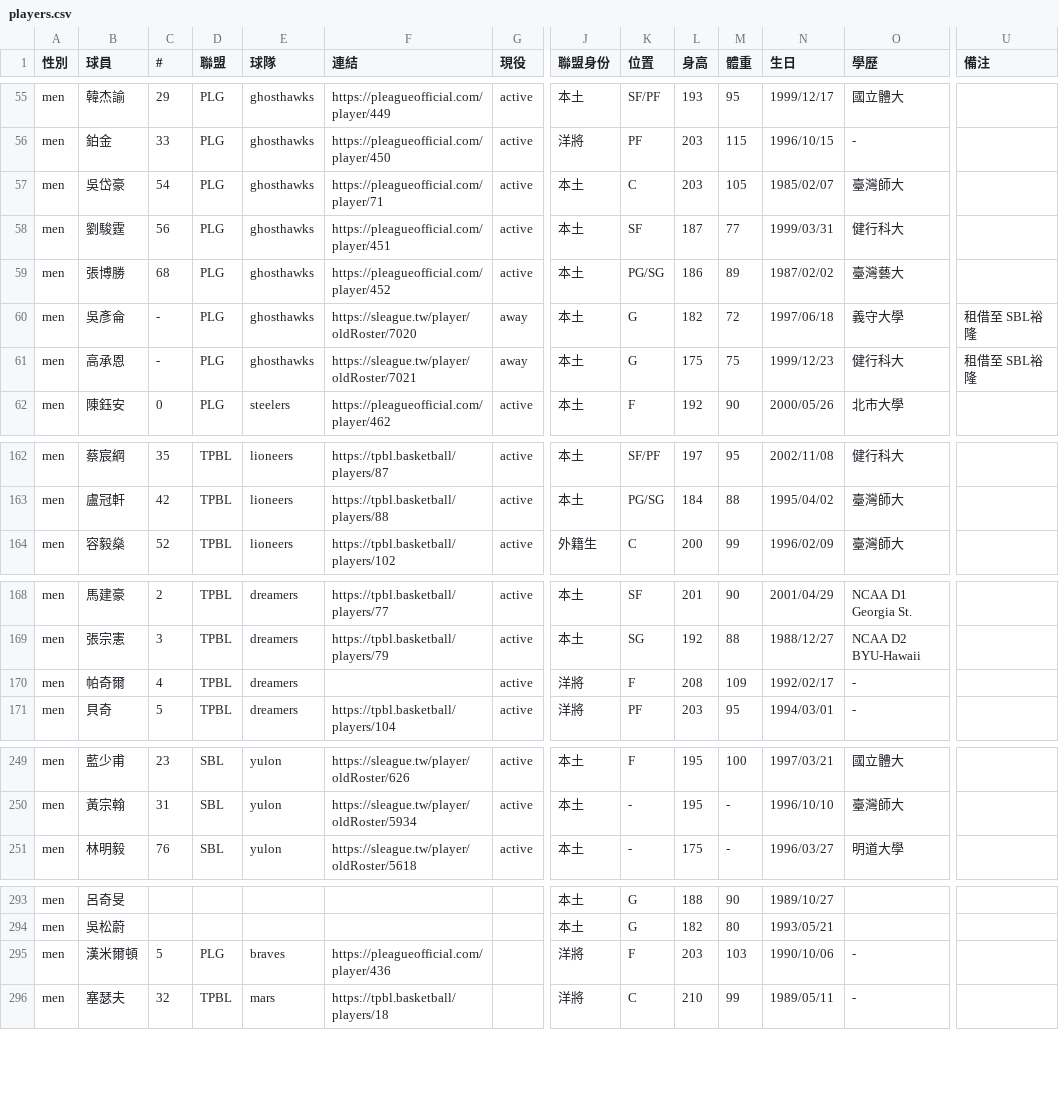
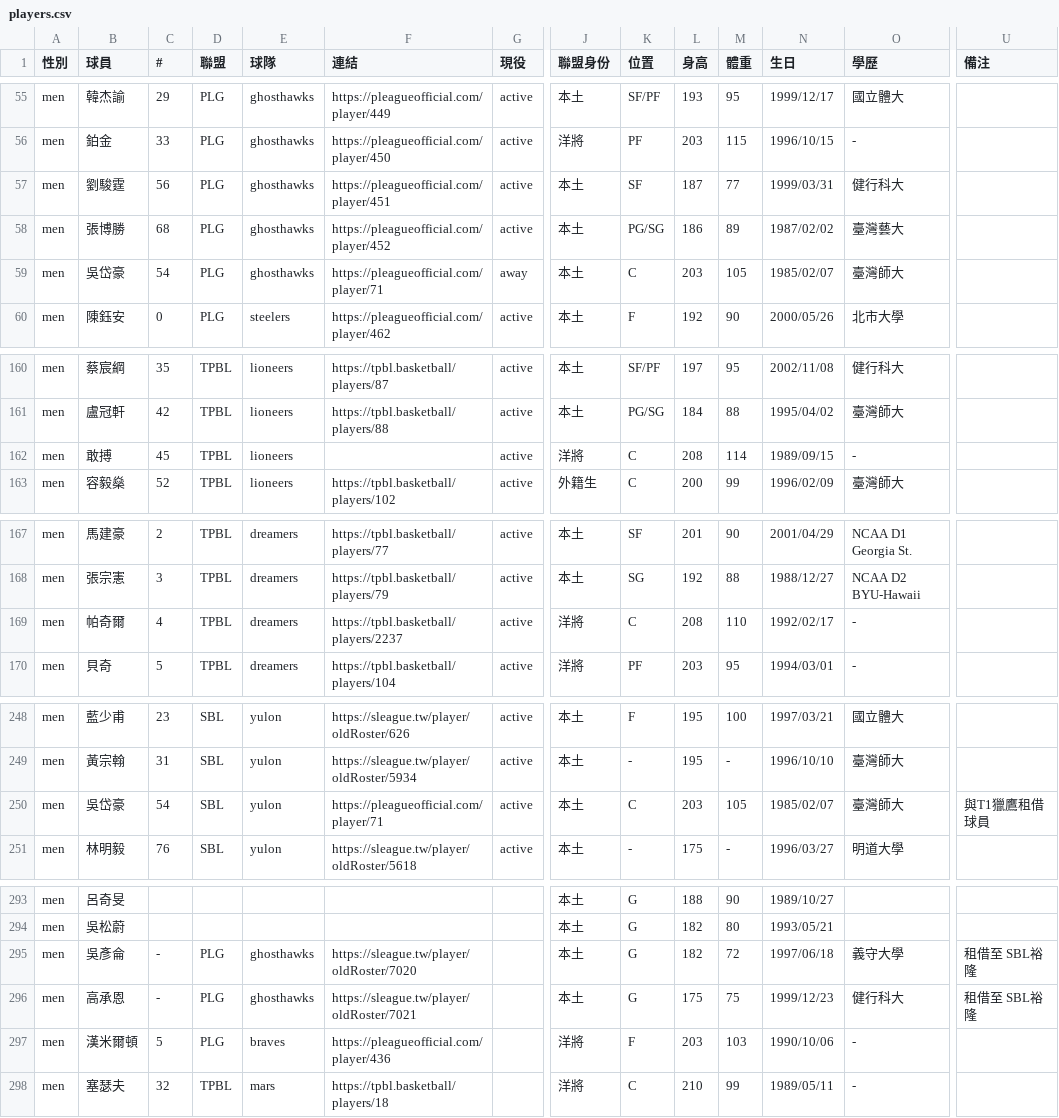
Before and after one commit to SamBasketballTW/sambball, a CSV file: data/players.csv, drawn as a sheet; only a part is shown, gaps mark what is left out; removed rows and columns are numbered as before the commit, all else as after; rows hold the shown columns only; the diff names each change by its address in the sheet, - before the commit and + after, or states it on an @@ line.

```diff
--- a/data/players.csv
+++ b/data/players.csv
-row 57: men | 吳岱豪 | 54 | PLG | ghosthawks | https://pleagueofficial.com/player/71 | active | 本土 | C | 203 | 105 | 1985/02/07 | 臺灣師大
-B59 (球員): 吳彥侖
+B59 (球員): 吳岱豪
-C59 (#): -
+C59 (#): 54
-F59 (連結): https://sleague.tw/player/oldRoster/7020
+F59 (連結): https://pleagueofficial.com/player/71
-K59 (位置): G
+K59 (位置): C
-L59 (身高): 182
+L59 (身高): 203
-M59 (體重): 72
+M59 (體重): 105
-N59 (生日): 1997/06/18
+N59 (生日): 1985/02/07
-O59 (學歷): 義守大學
+O59 (學歷): 臺灣師大
-U59 (備注): 租借至 SBL裕隆
+U59 (備注): (empty)
-row 61: men | 高承恩 | - | PLG | ghosthawks | https://sleague.tw/player/oldRoster/7021 | away | 本土 | G | 175 | 75 | 1999/12/23 | 健行科大 | 租借至 SBL裕隆
+row 162: men | 敢搏 | 45 | TPBL | lioneers |  | active | 洋將 | C | 208 | 114 | 1989/09/15 | -
-F169 (連結): (empty)
+F169 (連結): https://tpbl.basketball/players/2237
-K169 (位置): F
+K169 (位置): C
-M169 (體重): 109
+M169 (體重): 110
+row 250: men | 吳岱豪 | 54 | SBL | yulon | https://pleagueofficial.com/player/71 | active | 本土 | C | 203 | 105 | 1985/02/07 | 臺灣師大 | 與T1獵鷹租借球員
+row 295: men | 吳彥侖 | - | PLG | ghosthawks | https://sleague.tw/player/oldRoster/7020 |  | 本土 | G | 182 | 72 | 1997/06/18 | 義守大學 | 租借至 SBL裕隆
+row 296: men | 高承恩 | - | PLG | ghosthawks | https://sleague.tw/player/oldRoster/7021 |  | 本土 | G | 175 | 75 | 1999/12/23 | 健行科大 | 租借至 SBL裕隆
```
Also changed, not shown: data/movements.csv, 1 other file.
